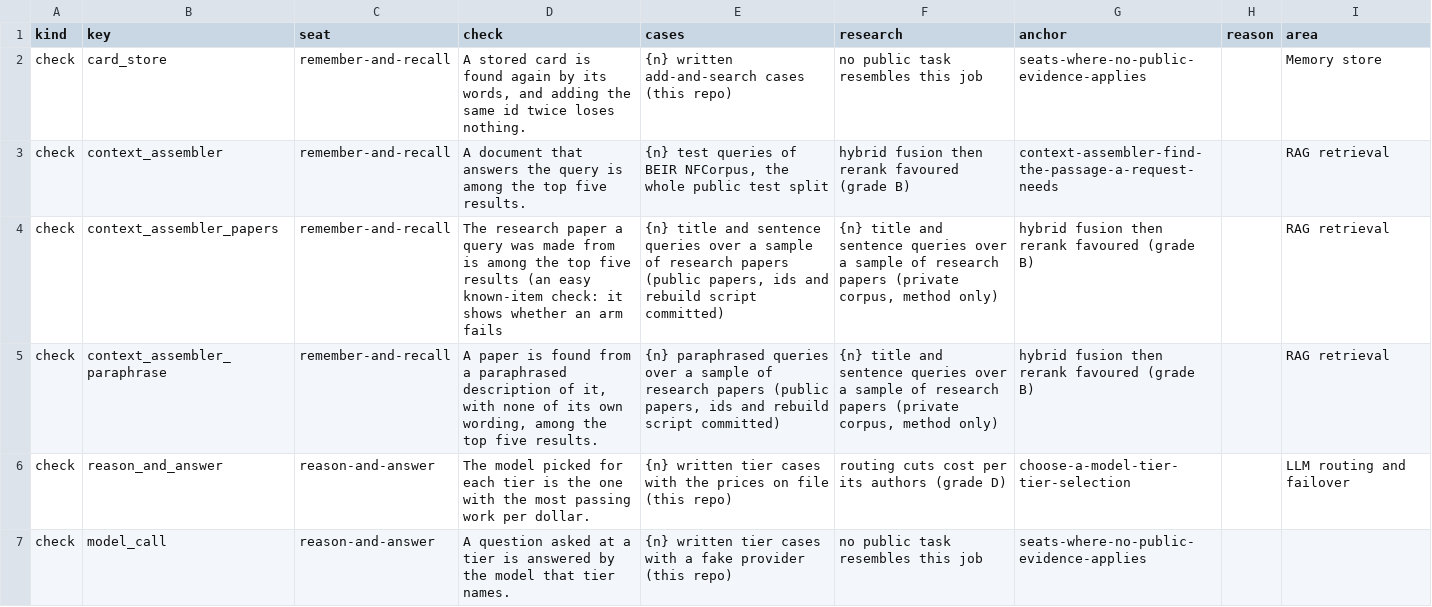
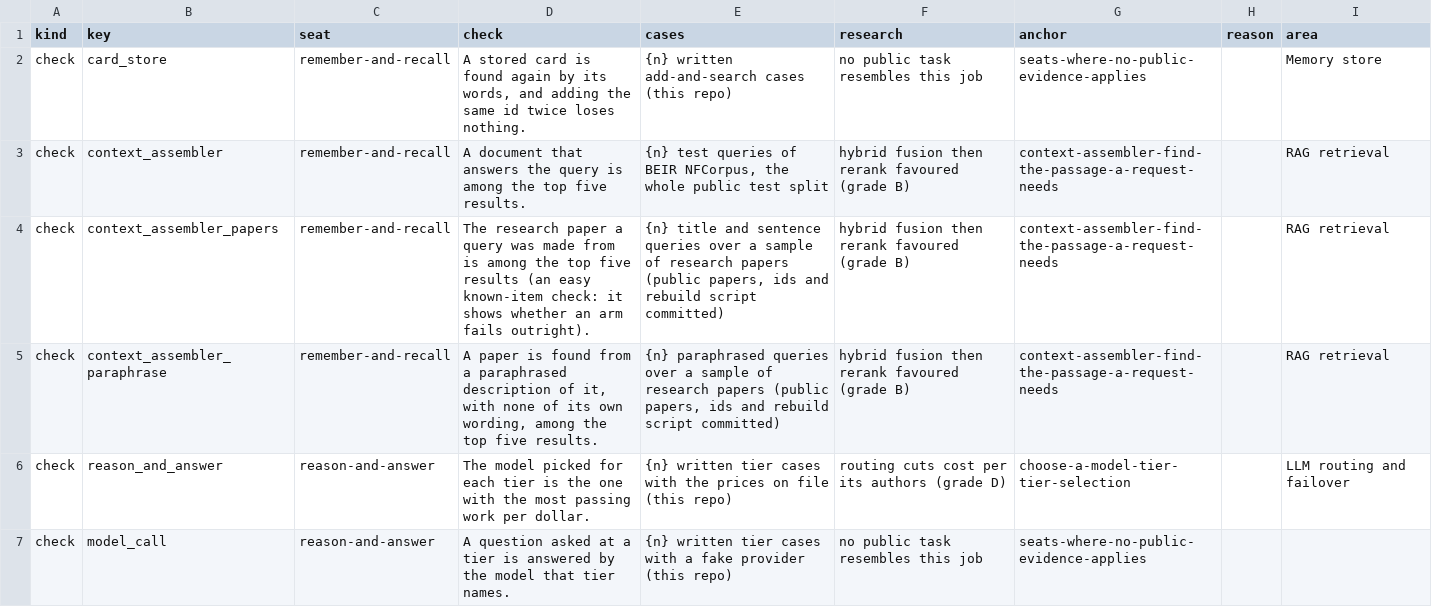
Before and after one commit to SpiritualData/ai-hub-of-hubs-structure, a CSV file: docs/reference/evidence-labels.csv, drawn as a sheet; only a part is shown.

```diff
--- a/docs/reference/evidence-labels.csv
+++ b/docs/reference/evidence-labels.csv
@@ -3,4 +3,4 @@ check,card_store,remember-and-recall,"A stored card is found again by its words,
 check,context_assembler,remember-and-recall,A document that answers the query is among the top five results.,"{n} test queries of BEIR NFCorpus, the whole public test split",hybrid fusion then rerank favoured (grade B),context-assembler-find-the-passage-a-request-needs,,RAG retrieval
-check,context_assembler_papers,remember-and-recall,The research paper a query was made from is among the top five results (an easy known-item check: it shows whether an arm fails,"{n} title and sentence queries over a sample of research papers (public papers, ids and rebuild script committed)","{n} title and sentence queries over a sample of research papers (private corpus, method only)",hybrid fusion then rerank favoured (grade B),,RAG retrieval
-check,context_assembler_paraphrase,remember-and-recall,"A paper is found from a paraphrased description of it, with none of its own wording, among the top five results.","{n} paraphrased queries over a sample of research papers (public papers, ids and rebuild script committed)","{n} title and sentence queries over a sample of research papers (private corpus, method only)",hybrid fusion then rerank favoured (grade B),,RAG retrieval
+check,context_assembler_papers,remember-and-recall,"The research paper a query was made from is among the top five results (an easy known-item check: it shows whether an arm fails outright).","{n} title and sentence queries over a sample of research papers (public papers, ids and rebuild script committed)",hybrid fusion then rerank favoured (grade B),context-assembler-find-the-passage-a-request-needs,,RAG retrieval
+check,context_assembler_paraphrase,remember-and-recall,"A paper is found from a paraphrased description of it, with none of its own wording, among the top five results.","{n} paraphrased queries over a sample of research papers (public papers, ids and rebuild script committed)",hybrid fusion then rerank favoured (grade B),context-assembler-find-the-passage-a-request-needs,,RAG retrieval
 check,reason_and_answer,reason-and-answer,The model picked for each tier is the one with the most passing work per dollar.,{n} written tier cases with the prices on file (this repo),routing cuts cost per its authors (grade D),choose-a-model-tier-tier-selection,,LLM routing and failover
```
Also changed, not shown: 5 other files.
